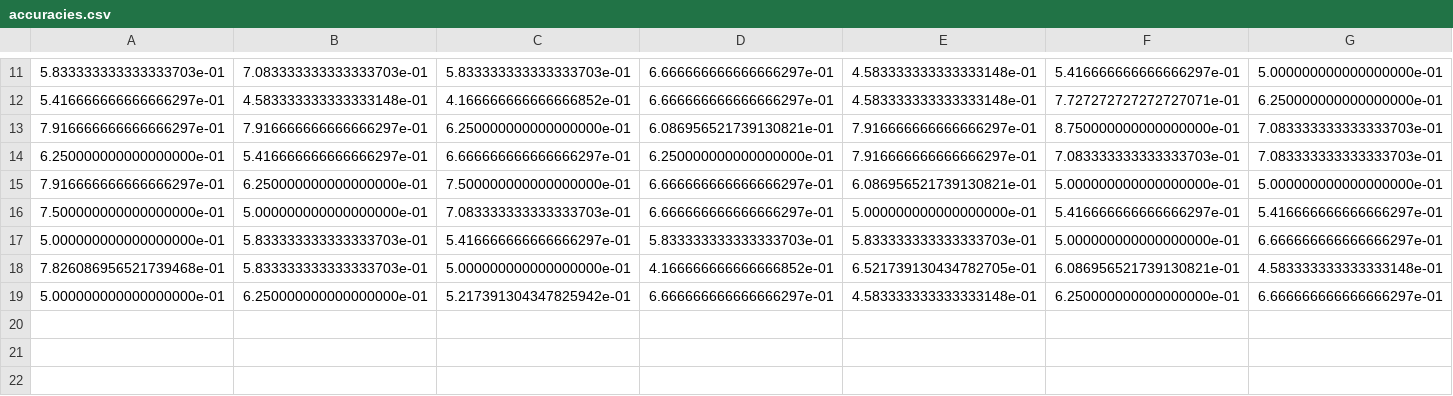
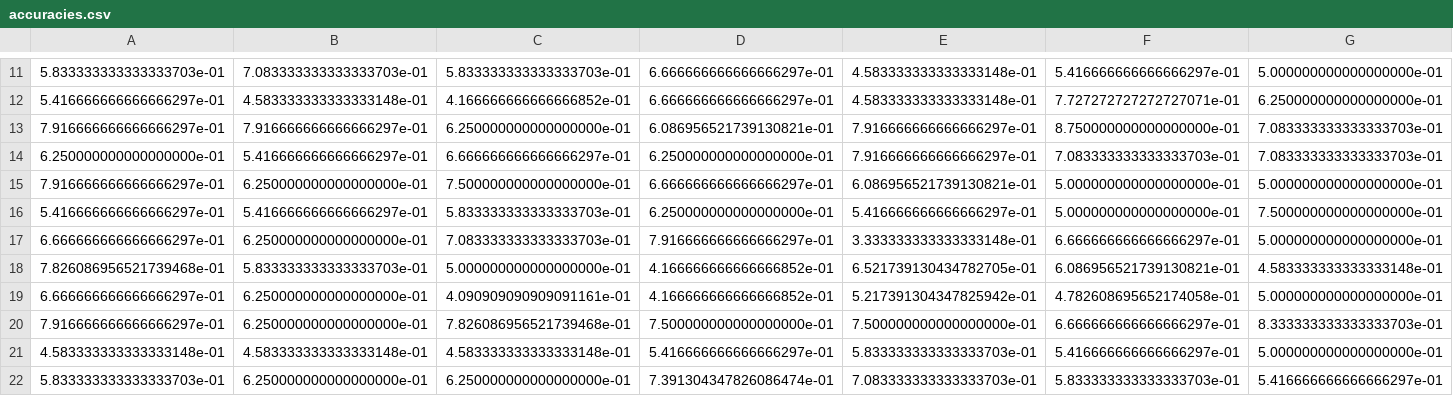
Before and after one commit to Lucakaemmer/tDCS_tACS, a CSV file: data_analysis/accuracies.csv, drawn as a sheet; only a part is shown, gaps mark what is left out; removed rows and columns are numbered as before the commit, all else as after; rows hold the shown columns only; the diff names each change by its address in the sheet, - before the commit and + after, or states it on an @@ line.

```diff
--- a/data_analysis/accuracies.csv
+++ b/data_analysis/accuracies.csv
-row 16: 7.500000000000000000e-01 | 5.000000000000000000e-01 | 7.083333333333333703e-01 | 6.666666666666666297e-01 | 5.000000000000000000e-01 | 5.416666666666666297e-01 | 5.416666666666666297e-01
-row 17: 5.000000000000000000e-01 | 5.833333333333333703e-01 | 5.416666666666666297e-01 | 5.833333333333333703e-01 | 5.833333333333333703e-01 | 5.000000000000000000e-01 | 6.666666666666666297e-01
+row 16: 5.416666666666666297e-01 | 5.416666666666666297e-01 | 5.833333333333333703e-01 | 6.250000000000000000e-01 | 5.416666666666666297e-01 | 5.000000000000000000e-01 | 7.500000000000000000e-01
+row 17: 6.666666666666666297e-01 | 6.250000000000000000e-01 | 7.083333333333333703e-01 | 7.916666666666666297e-01 | 3.333333333333333148e-01 | 6.666666666666666297e-01 | 5.000000000000000000e-01
-row 19: 5.000000000000000000e-01 | 6.250000000000000000e-01 | 5.217391304347825942e-01 | 6.666666666666666297e-01 | 4.583333333333333148e-01 | 6.250000000000000000e-01 | 6.666666666666666297e-01
+row 19: 6.666666666666666297e-01 | 6.250000000000000000e-01 | 4.090909090909091161e-01 | 4.166666666666666852e-01 | 5.217391304347825942e-01 | 4.782608695652174058e-01 | 5.000000000000000000e-01
+row 20: 7.916666666666666297e-01 | 6.250000000000000000e-01 | 7.826086956521739468e-01 | 7.500000000000000000e-01 | 7.500000000000000000e-01 | 6.666666666666666297e-01 | 8.333333333333333703e-01
+row 21: 4.583333333333333148e-01 | 4.583333333333333148e-01 | 4.583333333333333148e-01 | 5.416666666666666297e-01 | 5.833333333333333703e-01 | 5.416666666666666297e-01 | 5.000000000000000000e-01
+row 22: 5.833333333333333703e-01 | 6.250000000000000000e-01 | 6.250000000000000000e-01 | 7.391304347826086474e-01 | 7.083333333333333703e-01 | 5.833333333333333703e-01 | 5.416666666666666297e-01
```
Also changed, not shown: data_analysis/RTs.csv, data_analysis/cond_accuracies.csv, 4 other files.
